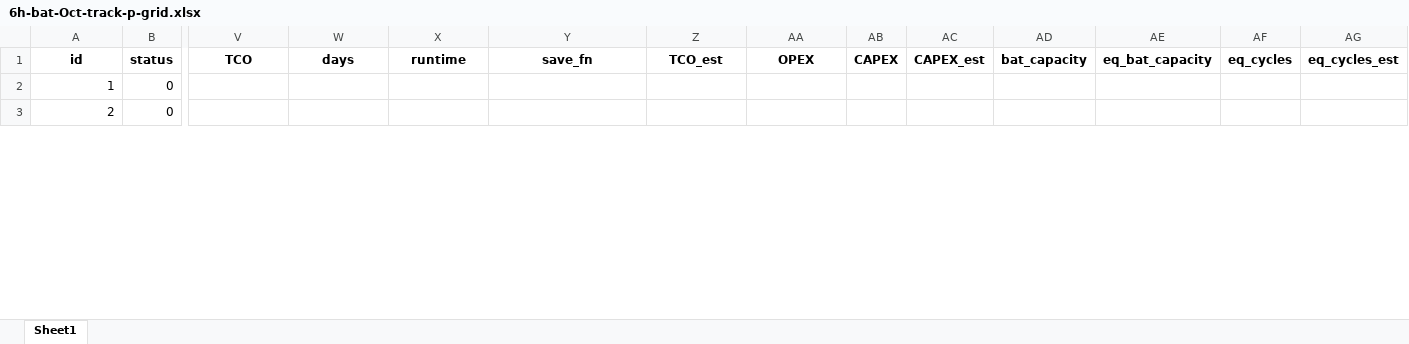
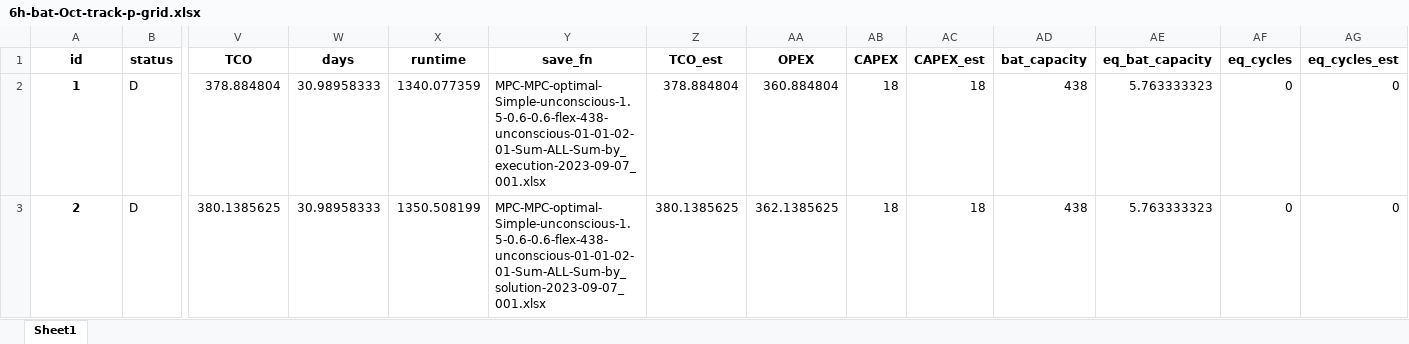
Before and after one commit to AarenLee07/Microgrid-Optimizer, an Excel workbook: output/experiments/thesis_track_p_grid/6h-bat-Oct-track-p-grid.xlsx, sheet Sheet1, drawn as a sheet; only a part is shown, gaps mark what is left out; values as stored, in another font and other column widths than the file's, no borders; the diff covers the shown part only; the diff names each change by its address in the sheet, - before the commit and + after, or states it on an @@ line.

```diff
--- a/output/experiments/thesis_track_p_grid/6h-bat-Oct-track-p-grid.xlsx (sheet Sheet1)
+++ b/output/experiments/thesis_track_p_grid/6h-bat-Oct-track-p-grid.xlsx (sheet Sheet1)
@@ A2:A3 bold: off → on, alignment: right → center @@
-B2:B3 (status): 0
+B2:B3 (status): D
-V2 (TCO): (empty)
+V2 (TCO): 378.884804
-W2:W3 (days): (empty)
+W2:W3 (days): 30.98958333
-X2 (runtime): (empty)
+X2 (runtime): 1340.077359
-Y2 (save_fn): (empty)
+Y2 (save_fn): MPC-MPC-optimal-Simple-unconscious-1.5-0.6-0.6-flex-438-unconscious-01-01-02-01-Sum-ALL-Sum-by_execution-2023-09-07_001.xlsx
-Z2 (TCO_est): (empty)
+Z2 (TCO_est): 378.884804
-AA2 (OPEX): (empty)
+AA2 (OPEX): 360.884804
-AB2:AB3 (CAPEX): (empty)
+AB2:AB3 (CAPEX): 18
-AC2:AC3 (CAPEX_est): (empty)
+AC2:AC3 (CAPEX_est): 18
-AD2:AD3 (bat_capacity): (empty)
+AD2:AD3 (bat_capacity): 438
-AE2:AE3 (eq_bat_capacity): (empty)
+AE2:AE3 (eq_bat_capacity): 5.763333323
-AF2:AF3 (eq_cycles): (empty)
+AF2:AF3 (eq_cycles): 0
-AG2:AG3 (eq_cycles_est): (empty)
+AG2:AG3 (eq_cycles_est): 0
-V3 (TCO): (empty)
+V3 (TCO): 380.1385625
-X3 (runtime): (empty)
+X3 (runtime): 1350.508199
-Y3 (save_fn): (empty)
+Y3 (save_fn): MPC-MPC-optimal-Simple-unconscious-1.5-0.6-0.6-flex-438-unconscious-01-01-02-01-Sum-ALL-Sum-by_solution-2023-09-07_001.xlsx
-Z3 (TCO_est): (empty)
+Z3 (TCO_est): 380.1385625
-AA3 (OPEX): (empty)
+AA3 (OPEX): 362.1385625
```
Also changed, not shown: 1062 edited cells and cell formats elsewhere in this sheet, 13 other files.
